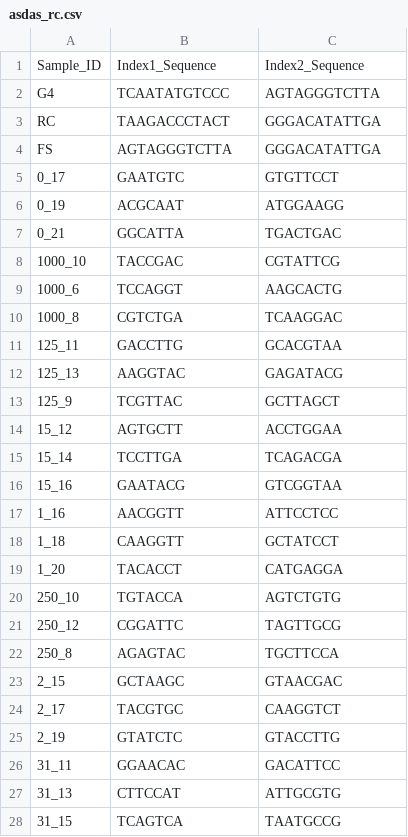
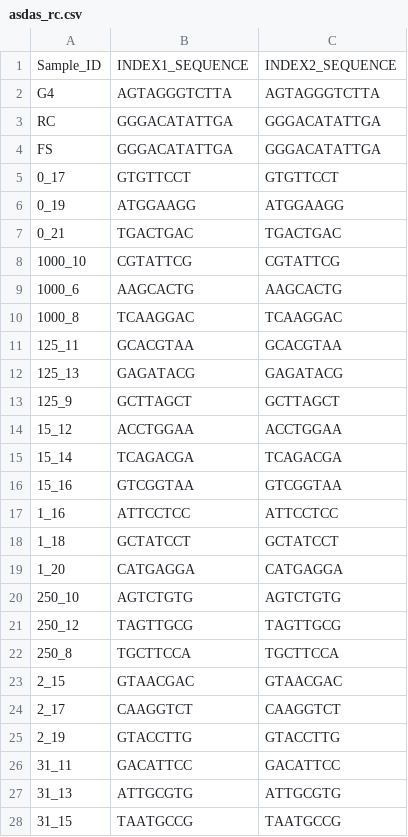
Before and after one commit to jiangweiyao/sg_samplesheet_converter, a CSV file: asdas_rc.csv, drawn as a sheet; only a part is shown; the diff covers the shown part only.

```diff
--- a/asdas_rc.csv
+++ b/asdas_rc.csv
@@ -1,28 +1,28 @@
-Sample_ID,Index1_Sequence,Index2_Sequence
-G4,TCAATATGTCCC,AGTAGGGTCTTA
-RC,TAAGACCCTACT,GGGACATATTGA
-FS,AGTAGGGTCTTA,GGGACATATTGA
-0_17,GAATGTC,GTGTTCCT
-0_19,ACGCAAT,ATGGAAGG
-0_21,GGCATTA,TGACTGAC
-1000_10,TACCGAC,CGTATTCG
-1000_6,TCCAGGT,AAGCACTG
-1000_8,CGTCTGA,TCAAGGAC
-125_11,GACCTTG,GCACGTAA
-125_13,AAGGTAC,GAGATACG
-125_9,TCGTTAC,GCTTAGCT
-15_12,AGTGCTT,ACCTGGAA
-15_14,TCCTTGA,TCAGACGA
-15_16,GAATACG,GTCGGTAA
-1_16,AACGGTT,ATTCCTCC
-1_18,CAAGGTT,GCTATCCT
-1_20,TACACCT,CATGAGGA
-250_10,TGTACCA,AGTCTGTG
-250_12,CGGATTC,TAGTTGCG
-250_8,AGAGTAC,TGCTTCCA
-2_15,GCTAAGC,GTAACGAC
-2_17,TACGTGC,CAAGGTCT
-2_19,GTATCTC,GTACCTTG
-31_11,GGAACAC,GACATTCC
-31_13,CTTCCAT,ATTGCGTG
-31_15,TCAGTCA,TAATGCCG
+Sample_ID,INDEX1_SEQUENCE,INDEX2_SEQUENCE
+G4,AGTAGGGTCTTA,AGTAGGGTCTTA
+RC,GGGACATATTGA,GGGACATATTGA
+FS,GGGACATATTGA,GGGACATATTGA
+0_17,GTGTTCCT,GTGTTCCT
+0_19,ATGGAAGG,ATGGAAGG
+0_21,TGACTGAC,TGACTGAC
+1000_10,CGTATTCG,CGTATTCG
+1000_6,AAGCACTG,AAGCACTG
+1000_8,TCAAGGAC,TCAAGGAC
+125_11,GCACGTAA,GCACGTAA
+125_13,GAGATACG,GAGATACG
+125_9,GCTTAGCT,GCTTAGCT
+15_12,ACCTGGAA,ACCTGGAA
+15_14,TCAGACGA,TCAGACGA
+15_16,GTCGGTAA,GTCGGTAA
+1_16,ATTCCTCC,ATTCCTCC
+1_18,GCTATCCT,GCTATCCT
+1_20,CATGAGGA,CATGAGGA
+250_10,AGTCTGTG,AGTCTGTG
+250_12,TAGTTGCG,TAGTTGCG
+250_8,TGCTTCCA,TGCTTCCA
+2_15,GTAACGAC,GTAACGAC
+2_17,CAAGGTCT,CAAGGTCT
+2_19,GTACCTTG,GTACCTTG
+31_11,GACATTCC,GACATTCC
+31_13,ATTGCGTG,ATTGCGTG
+31_15,TAATGCCG,TAATGCCG
```
Also changed, not shown: 12 edited cells elsewhere in this file, 2 other files.
